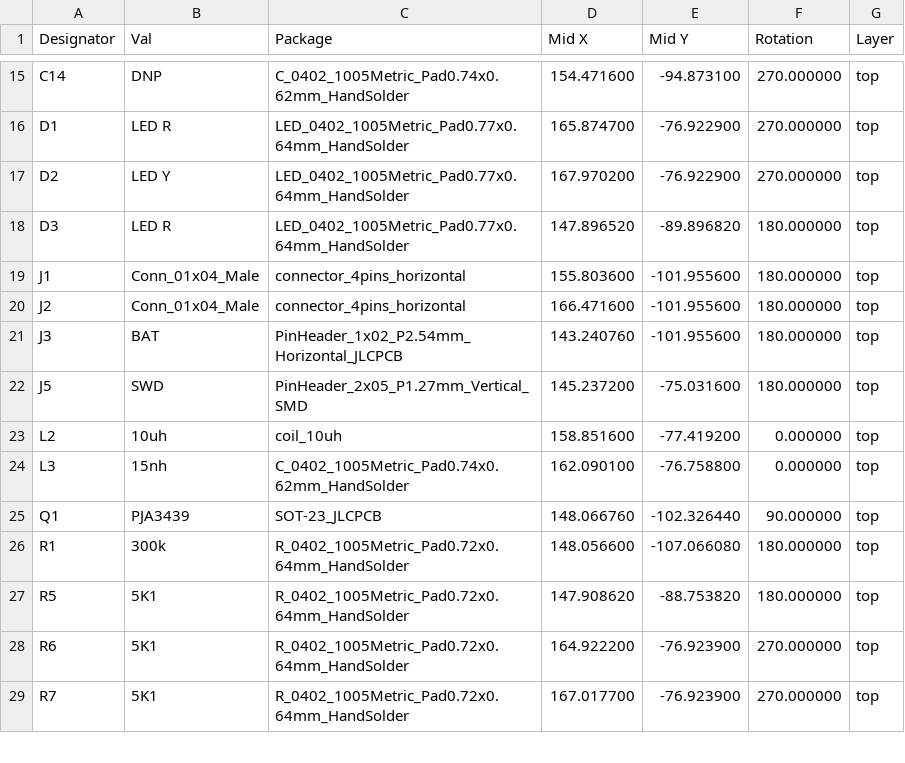
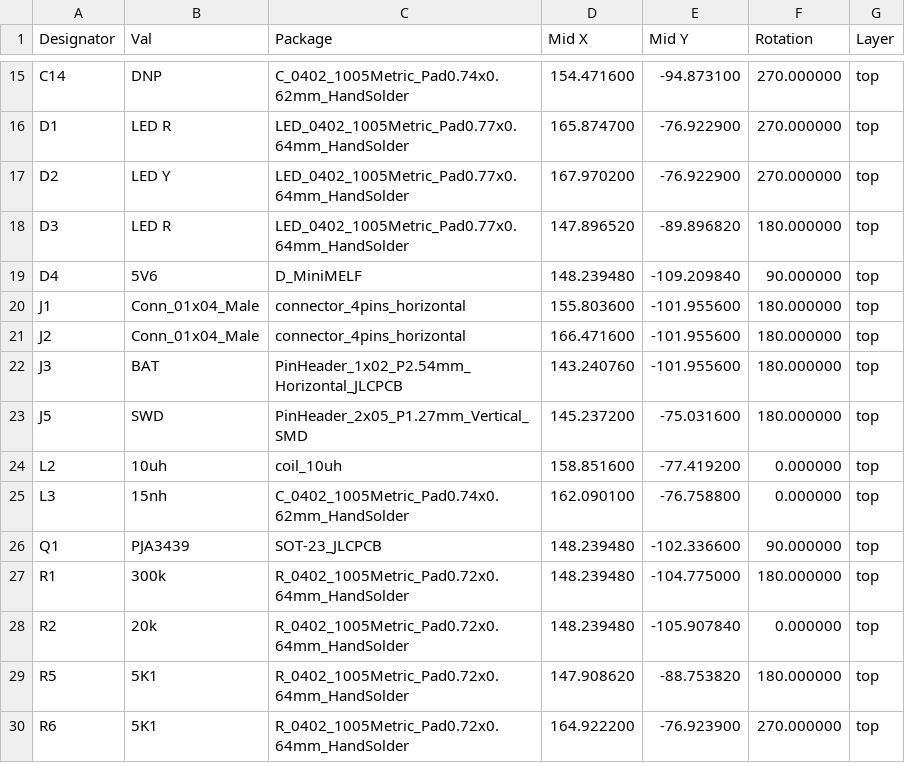
Before and after one commit to nyarurato/ble_stepper_motor_analyzer, a CSV file: kicad/JLCPCB_1.3/stepper_probe-top-pos.csv, drawn as a sheet; only a part is shown, gaps mark what is left out; the shorter side is filled out with more unchanged rows.

Commit message:
Generated JLCPCB gerber files.

```diff
--- a/kicad/JLCPCB_1.3/stepper_probe-top-pos.csv
+++ b/kicad/JLCPCB_1.3/stepper_probe-top-pos.csv
@@ -18,2 +18,3 @@ Designator,Val,Package,Mid X,Mid Y,Rotation,Layer
 "D3","LED R","LED_0402_1005Metric_Pad0.77x0.64mm_HandSolder",147.896520,-89.896820,180.000000,top
+"D4","5V6","D_MiniMELF",148.239480,-109.209840,90.000000,top
 "J1","Conn_01x04_Male","connector_4pins_horizontal",155.803600,-101.955600,180.000000,top
@@ -24,4 +25,5 @@ Designator,Val,Package,Mid X,Mid Y,Rotation,Layer
 "L3","15nh","C_0402_1005Metric_Pad0.74x0.62mm_HandSolder",162.090100,-76.758800,0.000000,top
-"Q1","PJA3439","SOT-23_JLCPCB",148.066760,-102.326440,90.000000,top
-"R1","300k","R_0402_1005Metric_Pad0.72x0.64mm_HandSolder",148.056600,-107.066080,180.000000,top
+"Q1","PJA3439","SOT-23_JLCPCB",148.239480,-102.336600,90.000000,top
+"R1","300k","R_0402_1005Metric_Pad0.72x0.64mm_HandSolder",148.239480,-104.775000,180.000000,top
+"R2","20k","R_0402_1005Metric_Pad0.72x0.64mm_HandSolder",148.239480,-105.907840,0.000000,top
 "R5","5K1","R_0402_1005Metric_Pad0.72x0.64mm_HandSolder",147.908620,-88.753820,180.000000,top
```
Also changed, not shown: kicad/JLCPCB_1.3/stepper_probe.csv, 3 other files.
